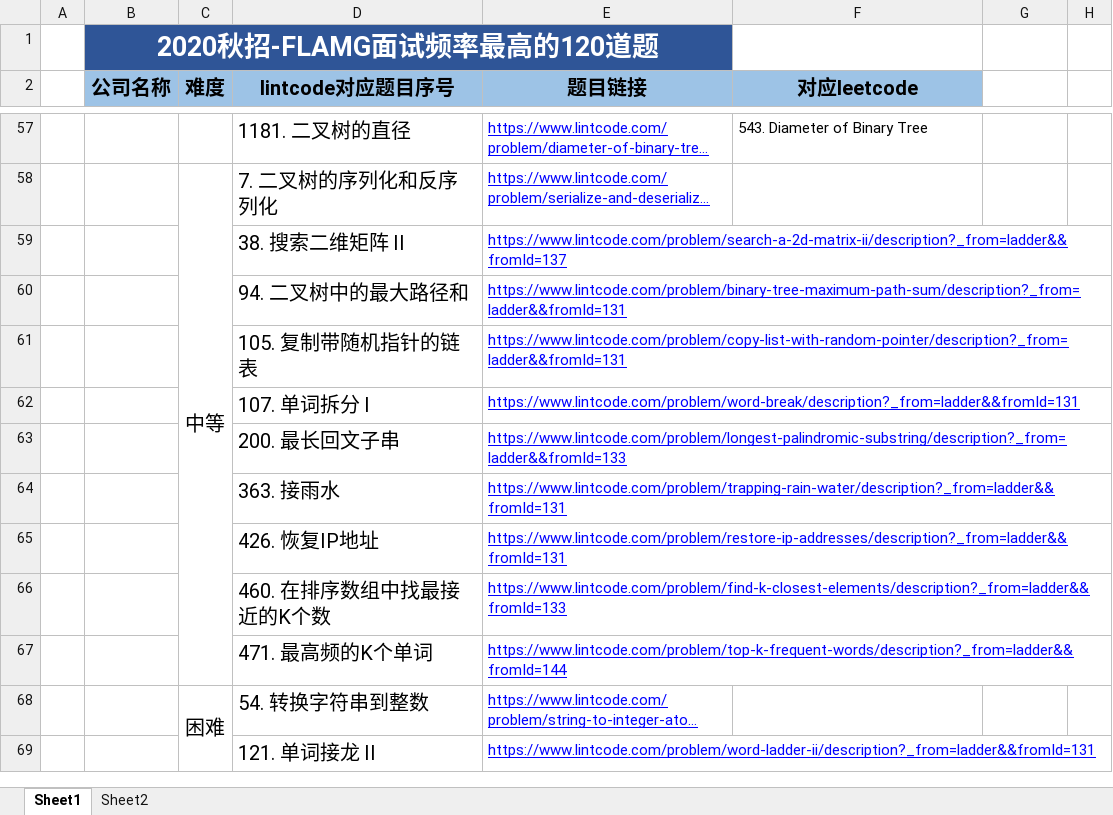
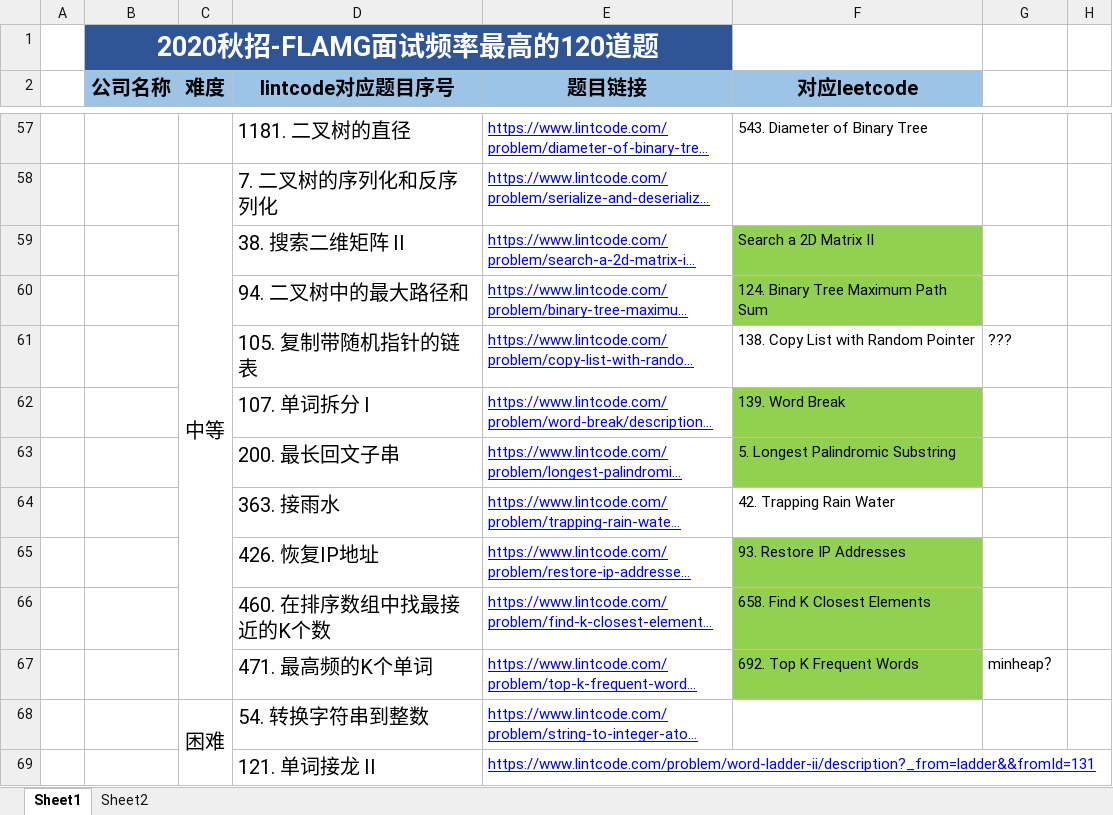
Before and after one commit to lixiaoruiusa/Rui7272, an Excel workbook: 2020秋招-FLAMG面试频率最高的120道题.xlsx, sheet Sheet1, drawn as a sheet; only a part is shown, gaps mark what is left out; long unchanged cells end in …; values as stored, in another font and other column widths than the file's, no borders; the diff names each change by its address in the sheet, - before the commit and + after, or states it on an @@ line.

```diff
--- a/2020秋招-FLAMG面试频率最高的120道题.xlsx (sheet Sheet1)
+++ b/2020秋招-FLAMG面试频率最高的120道题.xlsx (sheet Sheet1)
-F59 (对应leetcode): (empty)
+F59 (对应leetcode): Search a 2D Matrix II
-F59:F60 fill: none
+F59:F60 fill: #92D050
-F60 (对应leetcode): (empty)
+F60 (对应leetcode): 124. Binary Tree Maximum Path Sum
-F61 (对应leetcode): (empty)
+F61 (对应leetcode): 138. Copy List with Random Pointer
-G61: (empty)
+G61: ???
-F62 (对应leetcode): (empty)
+F62 (对应leetcode): 139. Word Break
-F62:F63 fill: none
+F62:F63 fill: #92D050
-F63 (对应leetcode): (empty)
+F63 (对应leetcode): 5. Longest Palindromic Substring
-F64 (对应leetcode): (empty)
+F64 (对应leetcode): 42. Trapping Rain Water
-F65 (对应leetcode): (empty)
+F65 (对应leetcode): 93. Restore IP Addresses
-F65:F67 fill: none
+F65:F67 fill: #92D050
-F66 (对应leetcode): (empty)
+F66 (对应leetcode): 658. Find K Closest Elements
-F67 (对应leetcode): (empty)
+F67 (对应leetcode): 692. Top K Frequent Words
-G67: (empty)
+G67: minheap？
```
Also changed, not shown: 10 other files.
